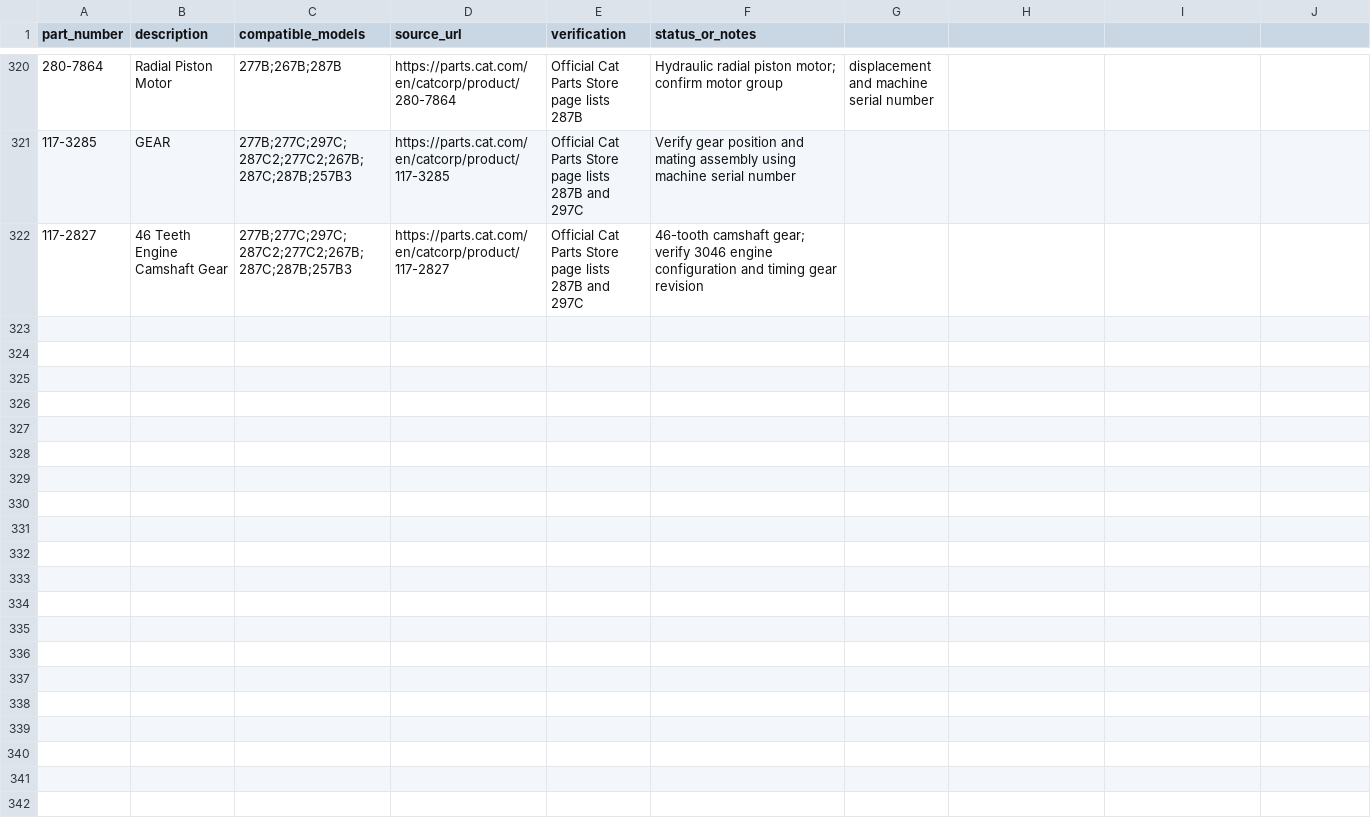
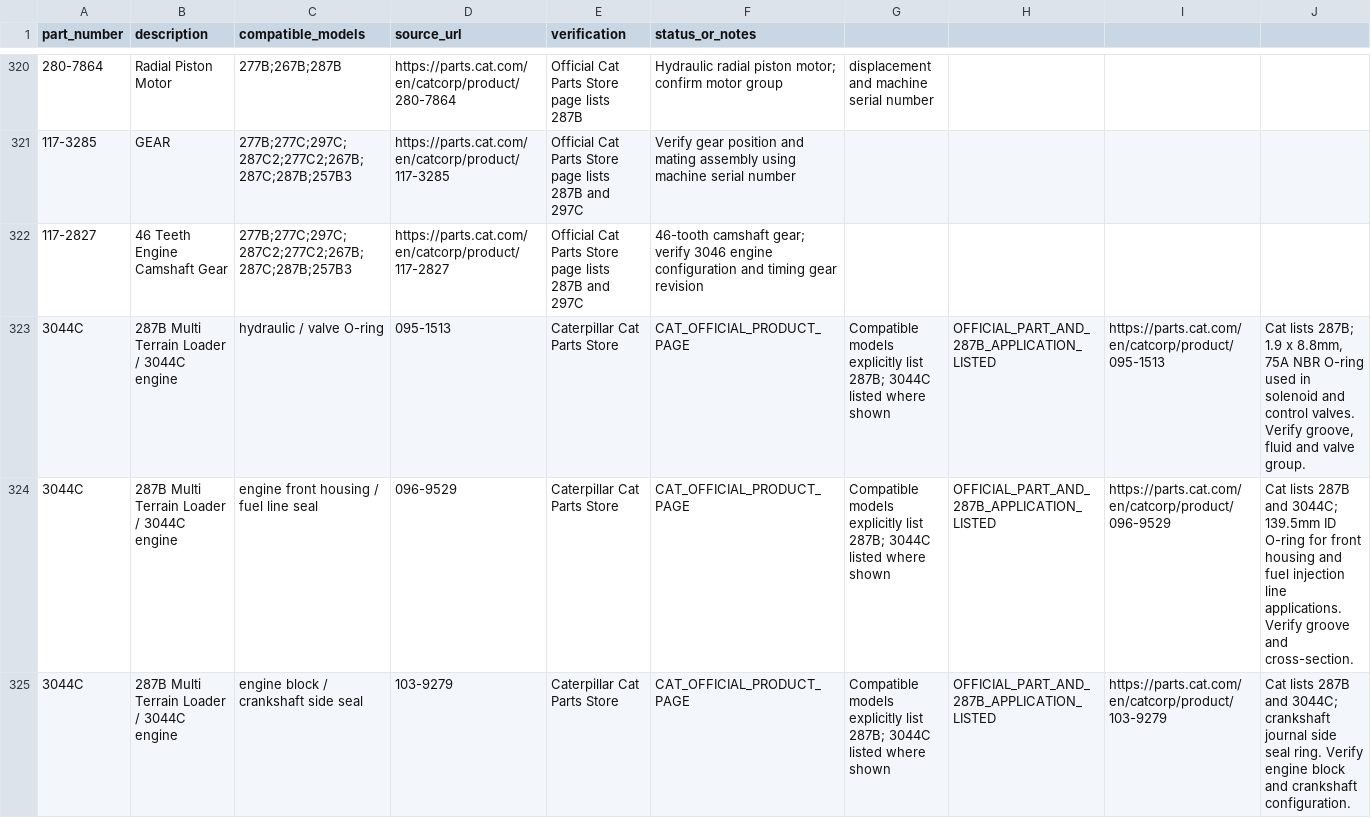
Before and after one commit to saeed860/Amoot-Machine, a CSV file: data/cat-287b-official-parts-verification-2026-11-25.csv, drawn as a sheet; only a part is shown, gaps mark what is left out; the diff names each change by its address in the sheet, - before the commit and + after, or states it on an @@ line.

Commit message:
catalog: verify four Cat 287B engine seal and air-line parts

```diff
--- a/data/cat-287b-official-parts-verification-2026-11-25.csv
+++ b/data/cat-287b-official-parts-verification-2026-11-25.csv
+row 323: 3044C | 287B Multi Terrain Loader / 3044C engine | hydraulic / valve O-ring | 095-1513 | Caterpillar Cat Parts Store | CAT_OFFICIAL_PRODUCT_PAGE | Compatible models explicitly list 287B; 3044C listed where shown | OFFICIAL_PART_AND_287B_APPLICATION_LISTED | https://parts.cat.com/en/catcorp/product/095-1513 | Cat lists 287B; 1.9 x 8.8mm, 75A NBR O-ring used in solenoid and control valves. Verify groove, fluid and valve group.
+row 324: 3044C | 287B Multi Terrain Loader / 3044C engine | engine front housing / fuel line seal | 096-9529 | Caterpillar Cat Parts Store | CAT_OFFICIAL_PRODUCT_PAGE | Compatible models explicitly list 287B; 3044C listed where shown | OFFICIAL_PART_AND_287B_APPLICATION_LISTED | https://parts.cat.com/en/catcorp/product/096-9529 | Cat lists 287B and 3044C; 139.5mm ID O-ring for front housing and fuel injection line applications. Verify groove and cross-section.
+row 325: 3044C | 287B Multi Terrain Loader / 3044C engine | engine block / crankshaft side seal | 103-9279 | Caterpillar Cat Parts Store | CAT_OFFICIAL_PRODUCT_PAGE | Compatible models explicitly list 287B; 3044C listed where shown | OFFICIAL_PART_AND_287B_APPLICATION_LISTED | https://parts.cat.com/en/catcorp/product/103-9279 | Cat lists 287B and 3044C; crankshaft journal side seal ring. Verify engine block and crankshaft configuration.
```
